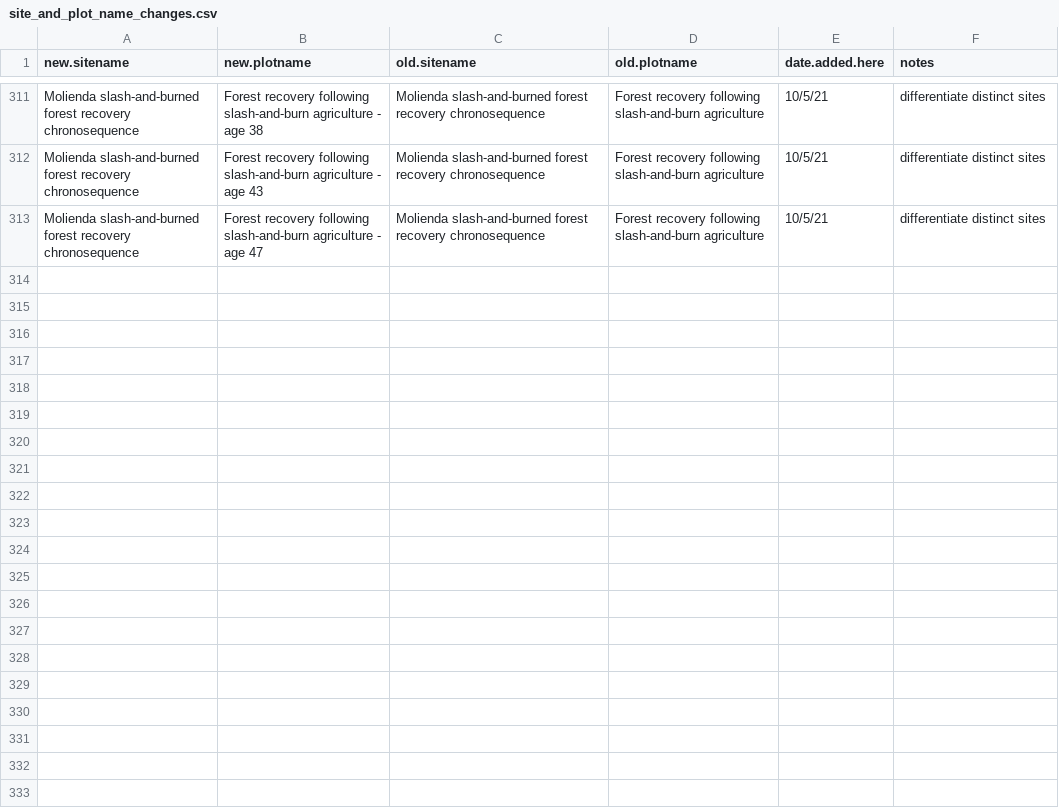
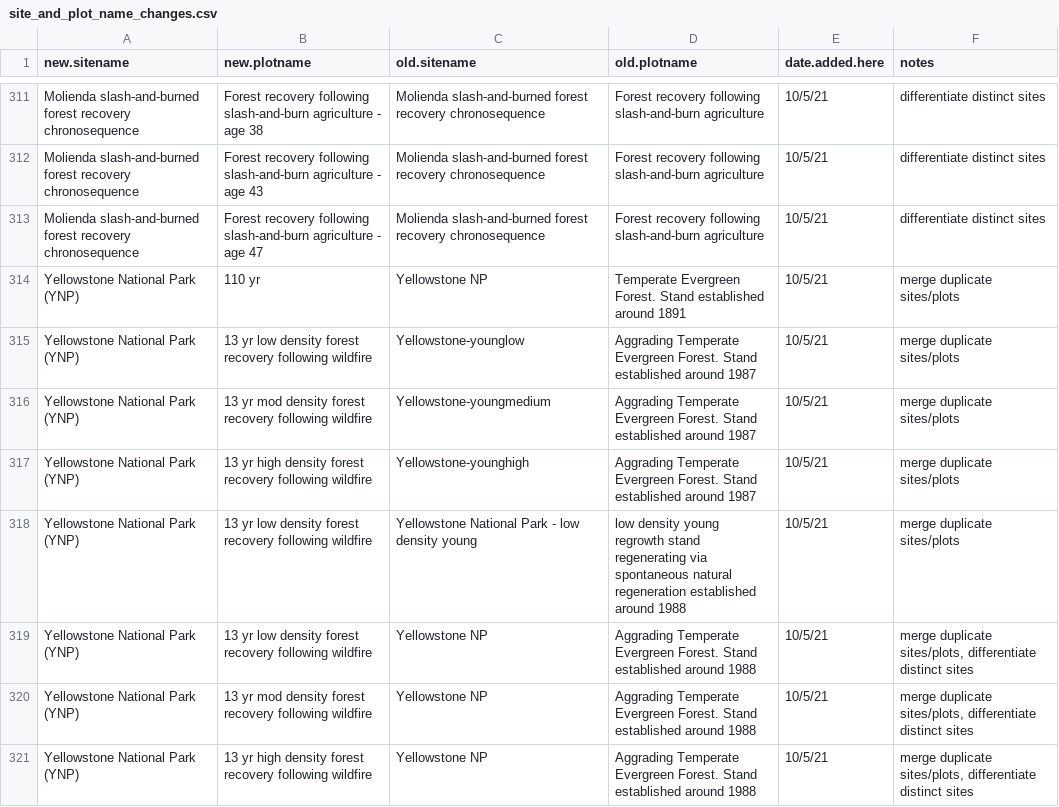
Before and after one commit to forc-db/ForC, a CSV file: database_management_records/site_and_plot_name_changes.csv, drawn as a sheet; only a part is shown, gaps mark what is left out.

Commit message:
reconcile Yellowstone sites

```diff
--- a/database_management_records/site_and_plot_name_changes.csv
+++ b/database_management_records/site_and_plot_name_changes.csv
@@ -313 +313,9 @@ Molienda slash-and-burned forest recovery chronosequence,Forest recovery followi
 Molienda slash-and-burned forest recovery chronosequence,Forest recovery following slash-and-burn agriculture - age 47,Molienda slash-and-burned forest recovery chronosequence,Forest recovery following slash-and-burn agriculture,10/5/21,differentiate distinct sites
+Yellowstone National Park (YNP),110 yr,Yellowstone NP,Temperate Evergreen Forest. Stand established around 1891,10/5/21,merge duplicate sites/plots
+Yellowstone National Park (YNP),13 yr low density forest recovery following wildfire,Yellowstone-younglow,Aggrading Temperate Evergreen Forest. Stand established around 1987,10/5/21,merge duplicate sites/plots
+Yellowstone National Park (YNP),13 yr mod density forest recovery following wildfire,Yellowstone-youngmedium,Aggrading Temperate Evergreen Forest. Stand established around 1987,10/5/21,merge duplicate sites/plots
+Yellowstone National Park (YNP),13 yr high density forest recovery following wildfire,Yellowstone-younghigh,Aggrading Temperate Evergreen Forest. Stand established around 1987,10/5/21,merge duplicate sites/plots
+Yellowstone National Park (YNP),13 yr low density forest recovery following wildfire,Yellowstone National Park - low density young,low density young regrowth stand regenerating via spontaneous natural regeneration established around 1988,10/5/21,merge duplicate sites/plots
+Yellowstone National Park (YNP),13 yr low density forest recovery following wildfire,Yellowstone NP,Aggrading Temperate Evergreen Forest. Stand established around 1988,10/5/21,"merge duplicate sites/plots, differentiate distinct sites"
+Yellowstone National Park (YNP),13 yr mod density forest recovery following wildfire,Yellowstone NP,Aggrading Temperate Evergreen Forest. Stand established around 1988,10/5/21,"merge duplicate sites/plots, differentiate distinct sites"
+Yellowstone National Park (YNP),13 yr high density forest recovery following wildfire,Yellowstone NP,Aggrading Temperate Evergreen Forest. Stand established around 1988,10/5/21,"merge duplicate sites/plots, differentiate distinct sites"
```
Also changed, not shown: 1 other file.
